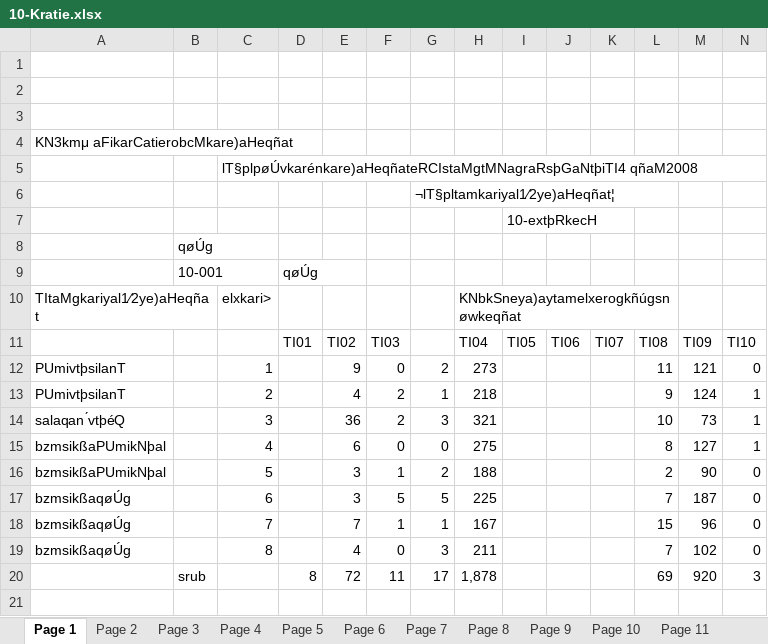
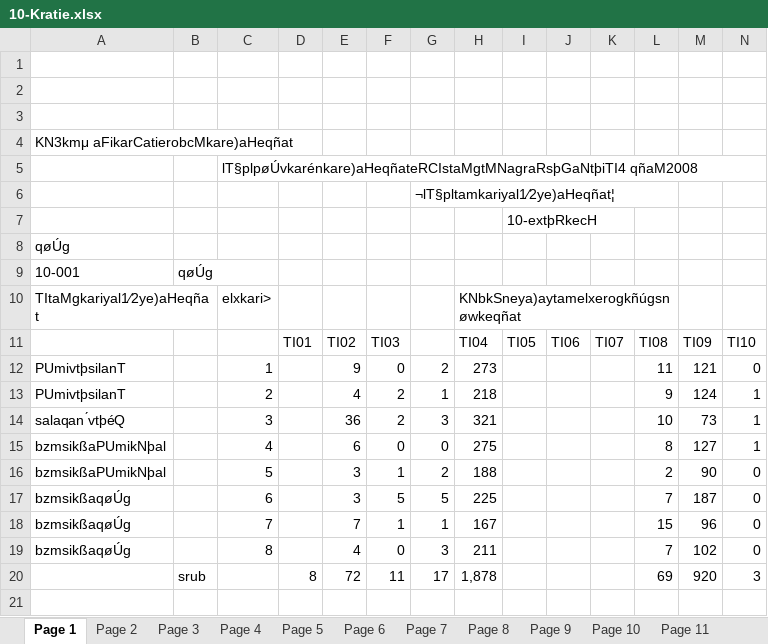
Before and after one commit to chamnap/election, an Excel workbook: resources/excels/10-Kratie.xlsx, sheet Page 1, drawn as a sheet; only a part is shown; values as stored, in another font and other column widths than the file's, no borders; removed rows and columns are numbered as before the commit, all else as after; rows hold the shown columns only; the diff names each change by its address in the sheet, - before the commit and + after, or states it on an @@ line.

```diff
--- a/resources/excels/10-Kratie.xlsx (sheet Page 1)
+++ b/resources/excels/10-Kratie.xlsx (sheet Page 1)
-row 8:  | qøÚg
-row 9:  | 10-001 |  | qøÚg
+row 8: qøÚg
+row 9: 10-001 | qøÚg
```
Also changed, not shown: sheet Page 19, sheet Page 24, sheet Page 33, sheet Page 43, sheet Page 9, sheet Page 17, 5 more sheets, 22 other files.
